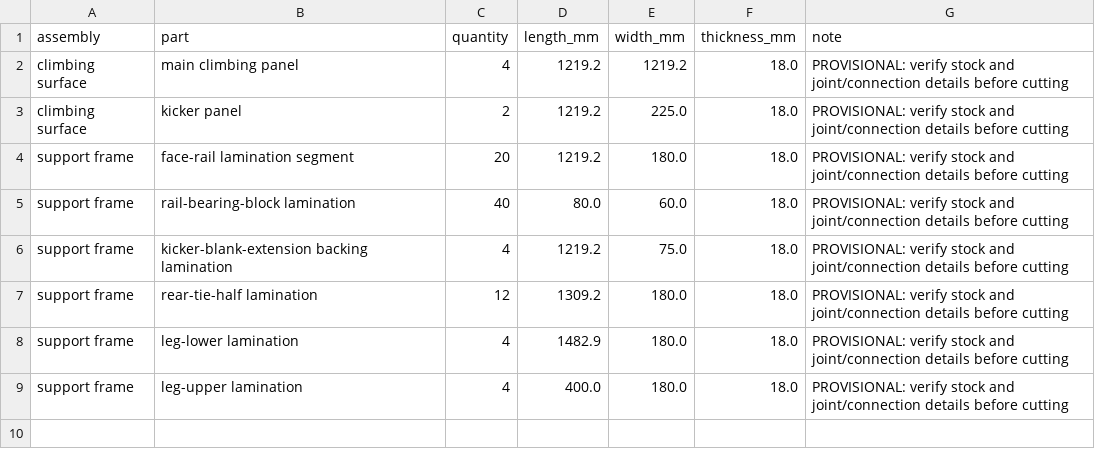
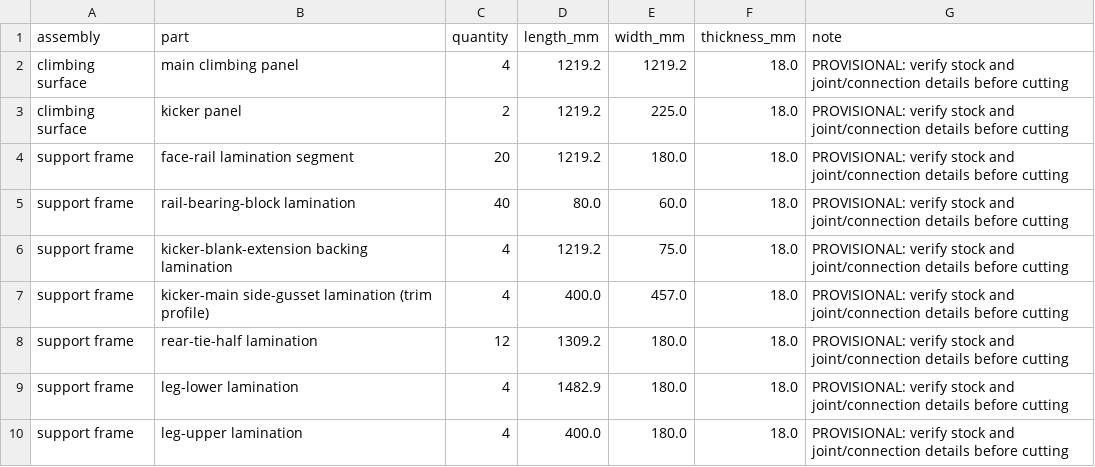
Before and after one commit to mckayreedmoore/mini-moonboard, a CSV file: exports/mini_moonboard_v1_cut_list.csv, drawn as a sheet.

Commit message:
fix: connect kicker seam and rear ties

```diff
--- a/exports/mini_moonboard_v1_cut_list.csv
+++ b/exports/mini_moonboard_v1_cut_list.csv
@@ -6,2 +6,3 @@ support frame,rail-bearing-block lamination,40,80.0,60.0,18.0,PROVISIONAL: verif
 support frame,kicker-blank-extension backing lamination,4,1219.2,75.0,18.0,PROVISIONAL: verify stock and joint/connection details before cutting
+support frame,kicker-main side-gusset lamination (trim profile),4,400.0,457.0,18.0,PROVISIONAL: verify stock and joint/connection details before cutting
 support frame,rear-tie-half lamination,12,1309.2,180.0,18.0,PROVISIONAL: verify stock and joint/connection details before cutting
```
Also changed, not shown: 7 other files.
